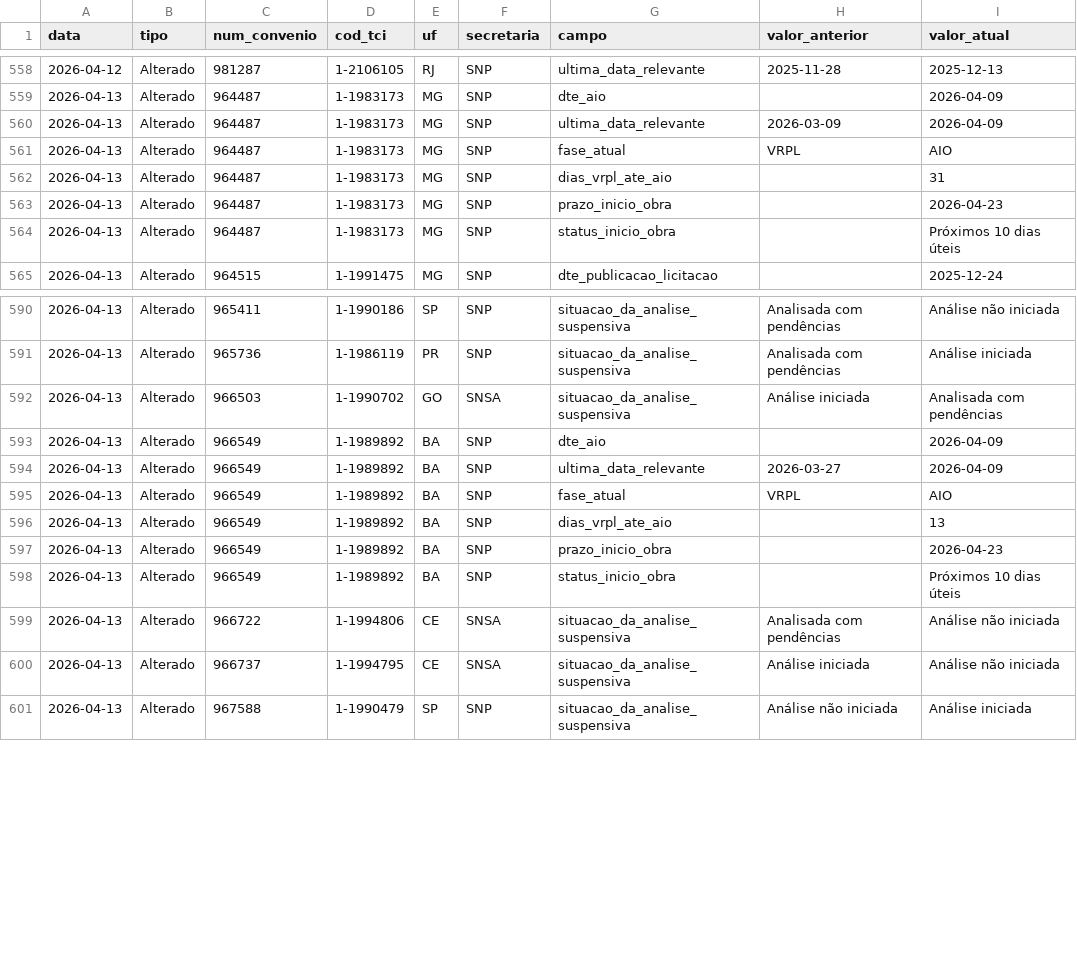
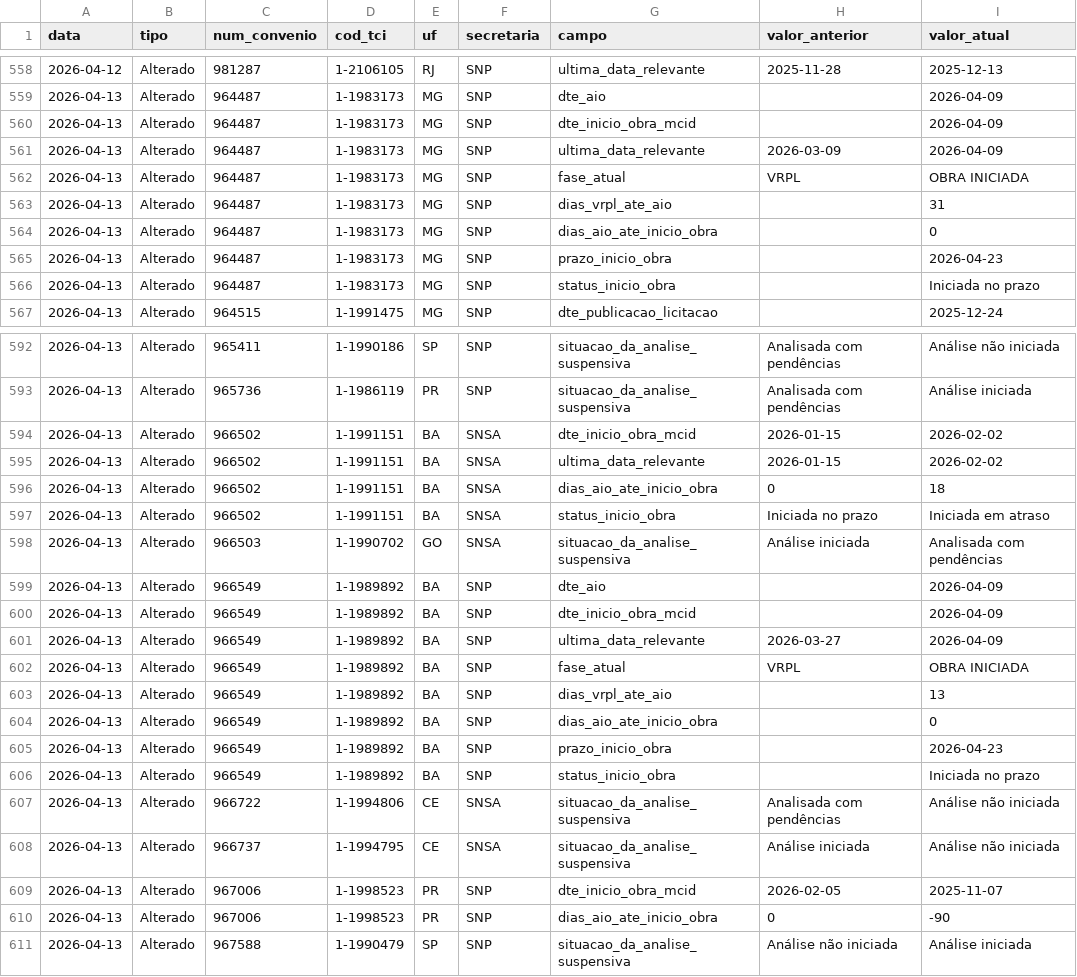
Before and after one commit to brunothiago/painel_dmp_pc32, a CSV file: src/data/base_alteracoes.csv, drawn as a sheet; only a part is shown, gaps mark what is left out; the diff covers the shown part only.

Commit message:
Atualiza dados PC 32 — 2026-04-13

```diff
--- a/src/data/base_alteracoes.csv
+++ b/src/data/base_alteracoes.csv
@@ -559,7 +559,9 @@
 "2026-04-13";"Alterado";"964487";"1-1983173";"MG";"SNP";"dte_aio";"";"2026-04-09"
+"2026-04-13";"Alterado";"964487";"1-1983173";"MG";"SNP";"dte_inicio_obra_mcid";"";"2026-04-09"
 "2026-04-13";"Alterado";"964487";"1-1983173";"MG";"SNP";"ultima_data_relevante";"2026-03-09";"2026-04-09"
-"2026-04-13";"Alterado";"964487";"1-1983173";"MG";"SNP";"fase_atual";"VRPL";"AIO"
+"2026-04-13";"Alterado";"964487";"1-1983173";"MG";"SNP";"fase_atual";"VRPL";"OBRA INICIADA"
 "2026-04-13";"Alterado";"964487";"1-1983173";"MG";"SNP";"dias_vrpl_ate_aio";"";"31"
+"2026-04-13";"Alterado";"964487";"1-1983173";"MG";"SNP";"dias_aio_ate_inicio_obra";"";"0"
 "2026-04-13";"Alterado";"964487";"1-1983173";"MG";"SNP";"prazo_inicio_obra";"";"2026-04-23"
-"2026-04-13";"Alterado";"964487";"1-1983173";"MG";"SNP";"status_inicio_obra";"";"Próximos 10 dias úteis"
+"2026-04-13";"Alterado";"964487";"1-1983173";"MG";"SNP";"status_inicio_obra";"";"Iniciada no prazo"
 "2026-04-13";"Alterado";"964515";"1-1991475";"MG";"SNP";"dte_publicacao_licitacao";"";"2025-12-24"
@@ -591,11 +593,19 @@
 "2026-04-13";"Alterado";"965736";"1-1986119";"PR";"SNP";"situacao_da_analise_suspensiva";"Analisada com pendências";"Análise iniciada"
+"2026-04-13";"Alterado";"966502";"1-1991151";"BA";"SNSA";"dte_inicio_obra_mcid";"2026-01-15";"2026-02-02"
+"2026-04-13";"Alterado";"966502";"1-1991151";"BA";"SNSA";"ultima_data_relevante";"2026-01-15";"2026-02-02"
+"2026-04-13";"Alterado";"966502";"1-1991151";"BA";"SNSA";"dias_aio_ate_inicio_obra";"0";"18"
+"2026-04-13";"Alterado";"966502";"1-1991151";"BA";"SNSA";"status_inicio_obra";"Iniciada no prazo";"Iniciada em atraso"
 "2026-04-13";"Alterado";"966503";"1-1990702";"GO";"SNSA";"situacao_da_analise_suspensiva";"Análise iniciada";"Analisada com pendências"
 "2026-04-13";"Alterado";"966549";"1-1989892";"BA";"SNP";"dte_aio";"";"2026-04-09"
+"2026-04-13";"Alterado";"966549";"1-1989892";"BA";"SNP";"dte_inicio_obra_mcid";"";"2026-04-09"
 "2026-04-13";"Alterado";"966549";"1-1989892";"BA";"SNP";"ultima_data_relevante";"2026-03-27";"2026-04-09"
-"2026-04-13";"Alterado";"966549";"1-1989892";"BA";"SNP";"fase_atual";"VRPL";"AIO"
+"2026-04-13";"Alterado";"966549";"1-1989892";"BA";"SNP";"fase_atual";"VRPL";"OBRA INICIADA"
 "2026-04-13";"Alterado";"966549";"1-1989892";"BA";"SNP";"dias_vrpl_ate_aio";"";"13"
+"2026-04-13";"Alterado";"966549";"1-1989892";"BA";"SNP";"dias_aio_ate_inicio_obra";"";"0"
 "2026-04-13";"Alterado";"966549";"1-1989892";"BA";"SNP";"prazo_inicio_obra";"";"2026-04-23"
-"2026-04-13";"Alterado";"966549";"1-1989892";"BA";"SNP";"status_inicio_obra";"";"Próximos 10 dias úteis"
+"2026-04-13";"Alterado";"966549";"1-1989892";"BA";"SNP";"status_inicio_obra";"";"Iniciada no prazo"
 "2026-04-13";"Alterado";"966722";"1-1994806";"CE";"SNSA";"situacao_da_analise_suspensiva";"Analisada com pendências";"Análise não iniciada"
 "2026-04-13";"Alterado";"966737";"1-1994795";"CE";"SNSA";"situacao_da_analise_suspensiva";"Análise iniciada";"Análise não iniciada"
+"2026-04-13";"Alterado";"967006";"1-1998523";"PR";"SNP";"dte_inicio_obra_mcid";"2026-02-05";"2025-11-07"
+"2026-04-13";"Alterado";"967006";"1-1998523";"PR";"SNP";"dias_aio_ate_inicio_obra";"0";"-90"
 "2026-04-13";"Alterado";"967588";"1-1990479";"SP";"SNP";"situacao_da_analise_suspensiva";"Análise não iniciada";"Análise iniciada"
```
Also changed, not shown: 8 added rows and 4 edited cells elsewhere in this file, data/diff/detalhe_2026-04-13.csv, 3 other files.
